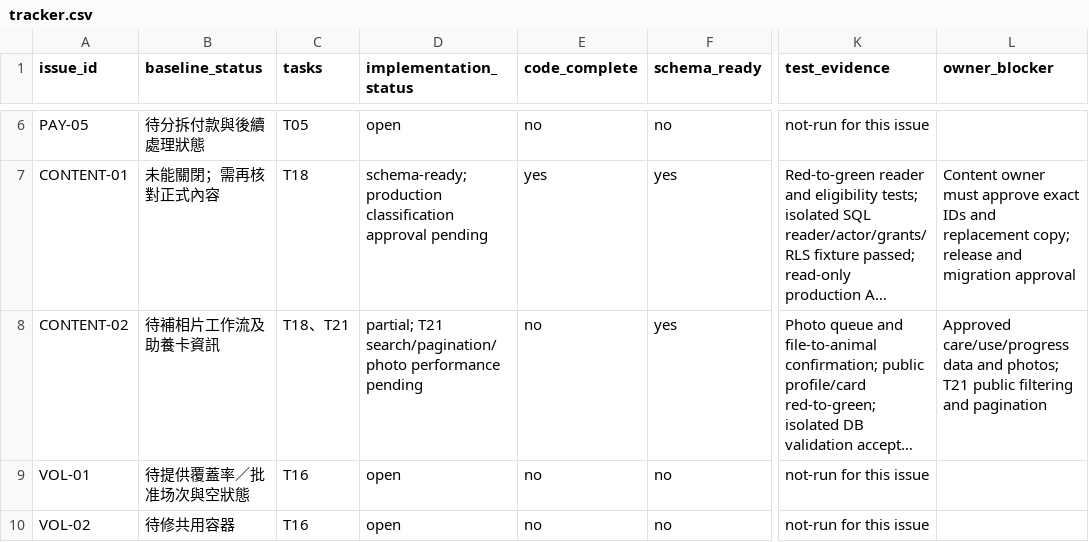
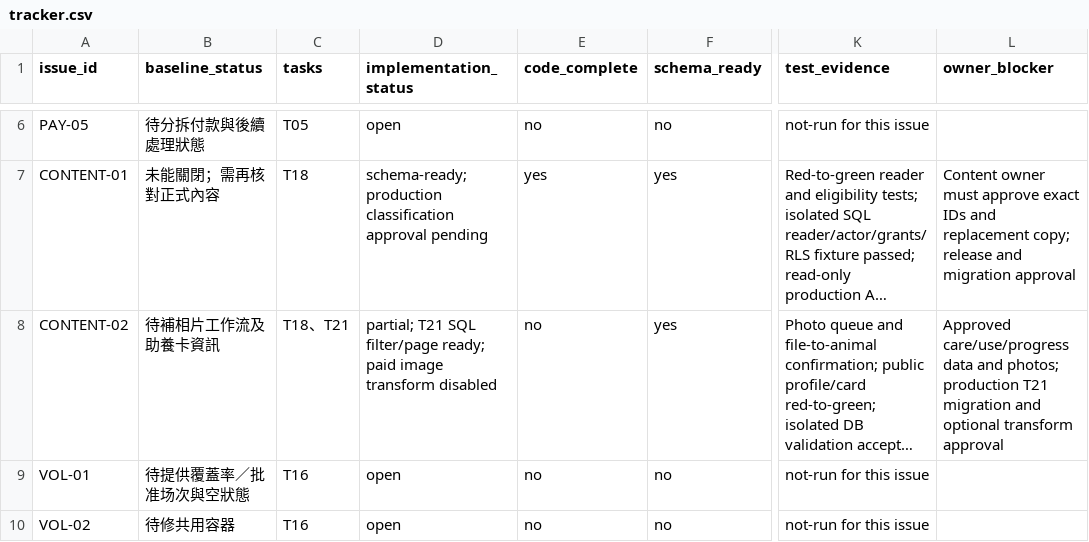
Before and after one commit to YNWAforever/hkscda, a CSV file: docs/evidence/audit-remediation-20260927/tracker.csv, drawn as a sheet; only a part is shown, gaps mark what is left out; long unchanged cells end in …; the diff covers the shown part only; the diff names each change by its address in the sheet, - before the commit and + after, or states it on an @@ line.

Commit message:
docs: record T20 region gate and T21 pagination evidence

```diff
--- a/docs/evidence/audit-remediation-20260927/tracker.csv
+++ b/docs/evidence/audit-remediation-20260927/tracker.csv
-D8 (implementation_status): partial; T21 search/pagination/photo performance pending
+D8 (implementation_status): partial; T21 SQL filter/page ready; paid image transform disabled
-L8 (owner_blocker): …and photos; T21 public filtering and pagination
+L8 (owner_blocker): …and photos; production T21 migration and optional transform approval
```
Also changed, not shown: 10 edited cells elsewhere in this file, docs/evidence/audit-remediation-20260927/migration-manifest.csv, 5 other files.
